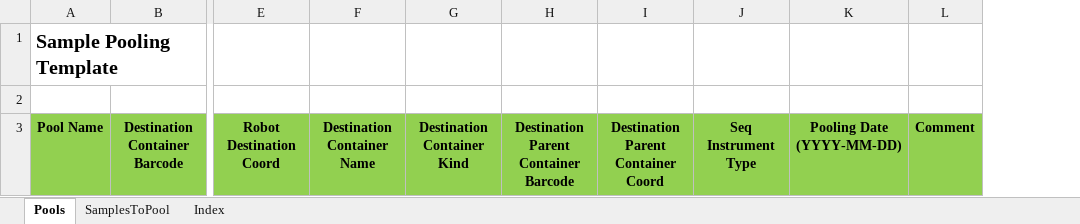
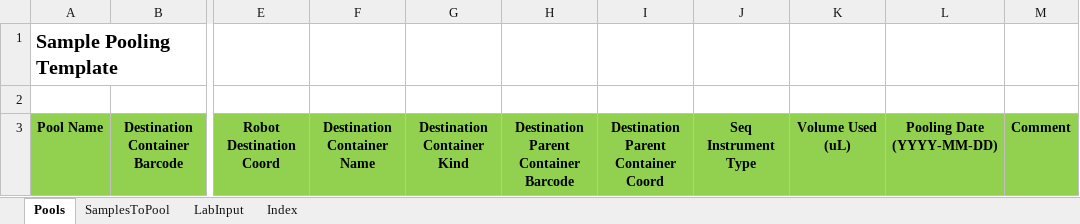
Before and after one commit to c3g/freezeman, an Excel workbook: backend/fms_core/static/submission_templates/Sample_pooling_v4_1_0.xlsx, sheet Pools, drawn as a sheet; only a part is shown, gaps mark what is left out; values as stored, in another font and other column widths than the file's, no borders; the diff names each change by its address in the sheet, - before the commit and + after, or states it on an @@ line.

```diff
--- a/backend/fms_core/static/submission_templates/Sample_pooling_v4_1_0.xlsx (sheet Pools)
+++ b/backend/fms_core/static/submission_templates/Sample_pooling_v4_1_0.xlsx (sheet Pools)
+sheet tab: LabInput
+column K, row 3: Volume Used (uL)
```
Also changed, not shown: backend/fms_core/static/submission_templates/Library_QC_v4_1_0.xlsx, 4 other files.
